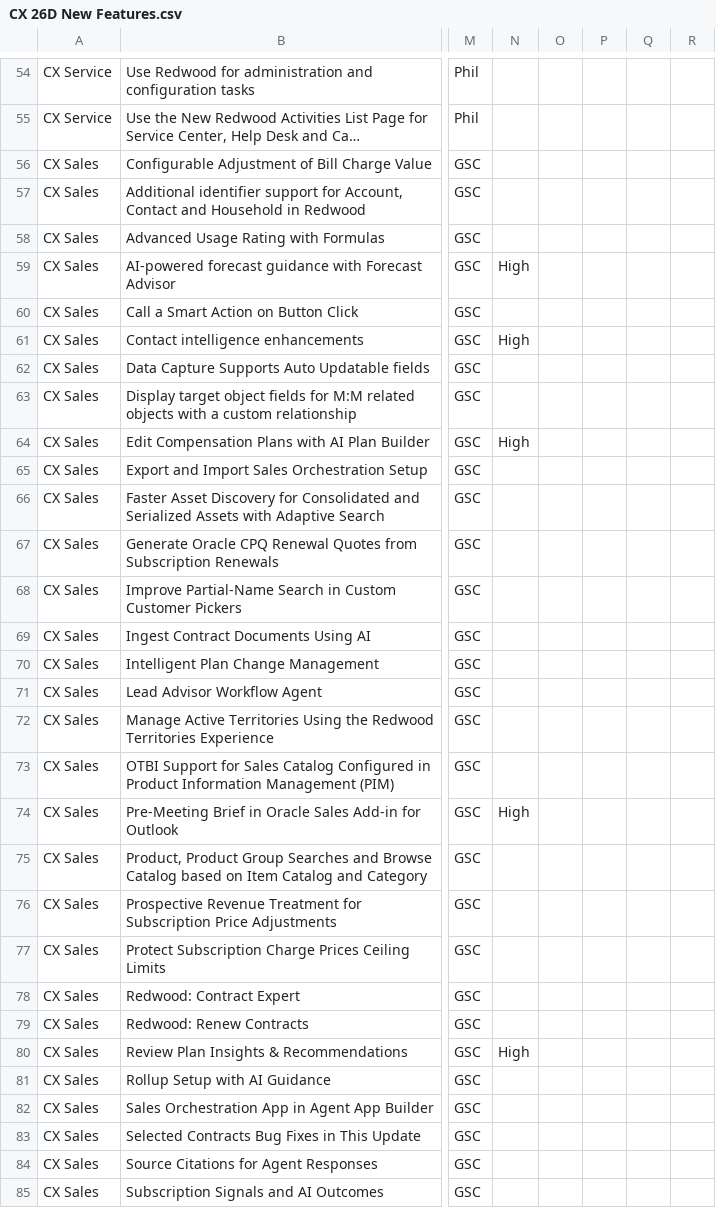
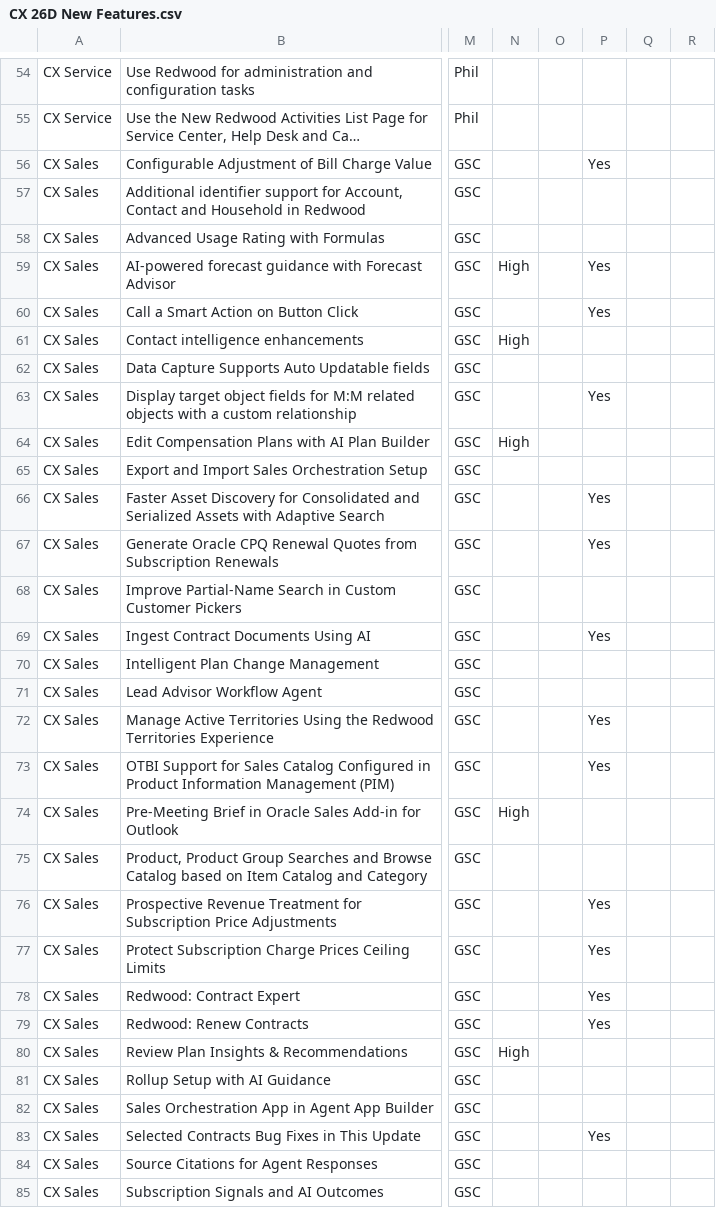
Before and after one commit to pavithraguruprasadb-maker/26C-New-Features-Dashboard, a CSV file: CX 26D New Features.csv, drawn as a sheet; only a part is shown, gaps mark what is left out; long unchanged cells end in …; the diff covers the shown part only; the diff names each change by its address in the sheet, - before the commit and + after, or states it on an @@ line.

```diff
--- a/CX 26D New Features.csv
+++ b/CX 26D New Features.csv
-P56: (empty)
+P56: Yes
-P59:P60: (empty)
+P59:P60: Yes
-P63: (empty)
+P63: Yes
-P66:P67: (empty)
+P66:P67: Yes
-P69: (empty)
+P69: Yes
-P72:P73: (empty)
+P72:P73: Yes
-P76:P79: (empty)
+P76:P79: Yes
-P83: (empty)
+P83: Yes
```
Also changed, not shown: 27 edited cells elsewhere in this file.
